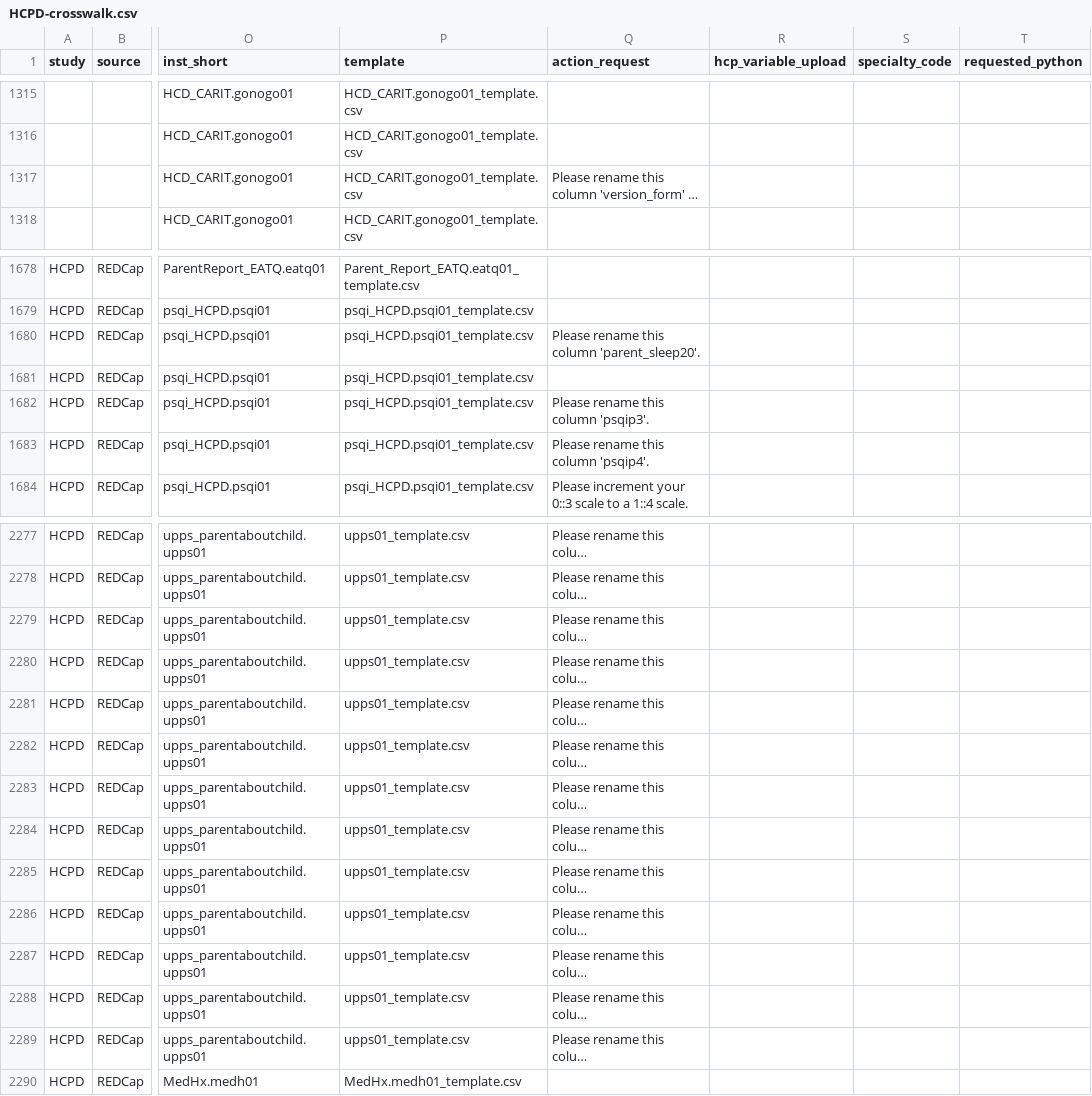
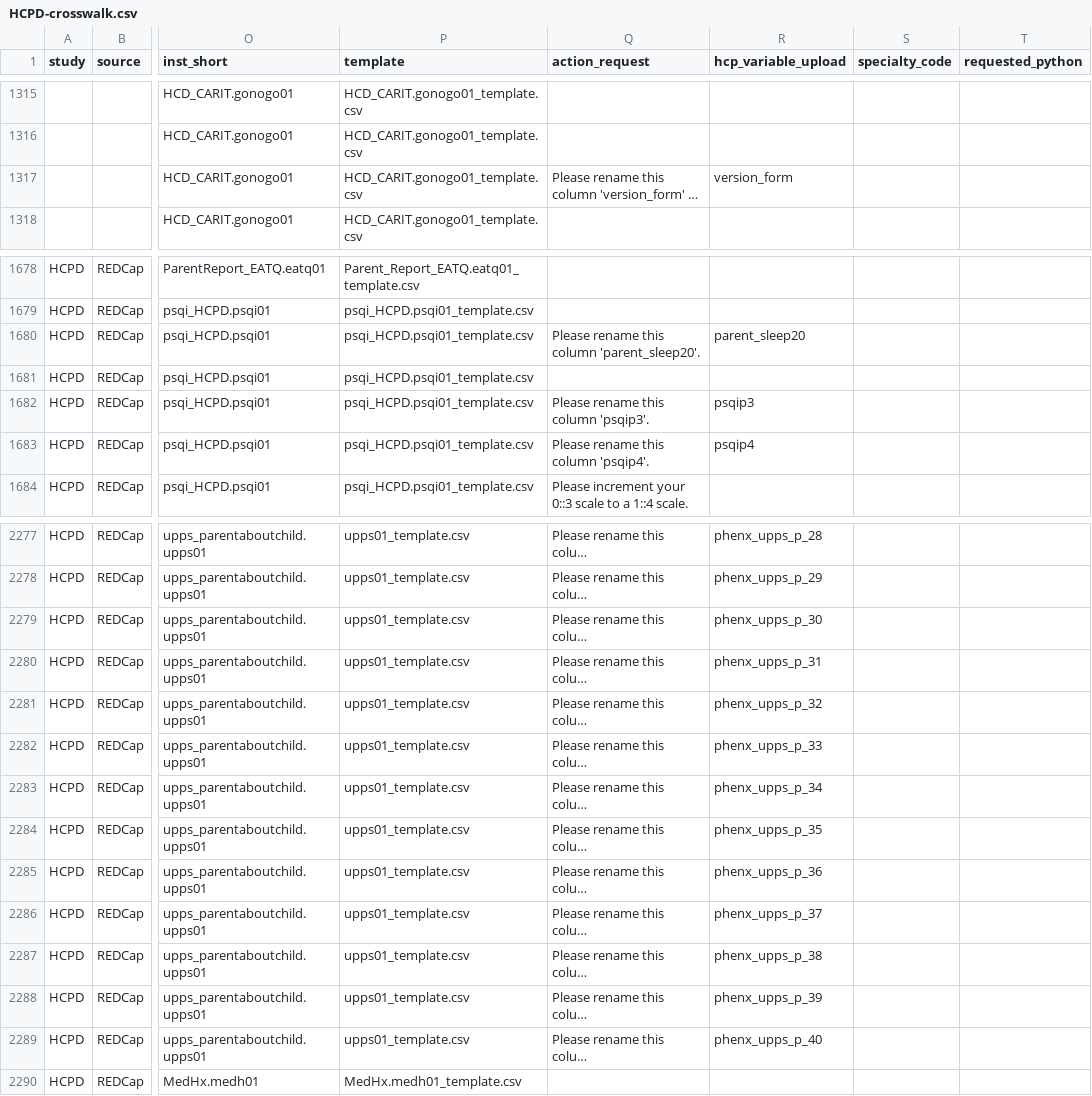
Before and after one commit to mobalt/RedCap2NDA_withCrosswalk, a CSV file: HCPD-crosswalk.csv, drawn as a sheet; only a part is shown, gaps mark what is left out; long unchanged cells end in …; the diff covers the shown part only; the diff names each change by its address in the sheet, - before the commit and + after, or states it on an @@ line.

```diff
--- a/HCPD-crosswalk.csv
+++ b/HCPD-crosswalk.csv
-R1317 (hcp_variable_upload): (empty)
+R1317 (hcp_variable_upload): version_form
-R1680 (hcp_variable_upload): (empty)
+R1680 (hcp_variable_upload): parent_sleep20
-R1682 (hcp_variable_upload): (empty)
+R1682 (hcp_variable_upload): psqip3
-R1683 (hcp_variable_upload): (empty)
+R1683 (hcp_variable_upload): psqip4
-R2277 (hcp_variable_upload): (empty)
+R2277 (hcp_variable_upload): phenx_upps_p_28
-R2278 (hcp_variable_upload): (empty)
+R2278 (hcp_variable_upload): phenx_upps_p_29
-R2279 (hcp_variable_upload): (empty)
+R2279 (hcp_variable_upload): phenx_upps_p_30
-R2280 (hcp_variable_upload): (empty)
+R2280 (hcp_variable_upload): phenx_upps_p_31
-R2281 (hcp_variable_upload): (empty)
+R2281 (hcp_variable_upload): phenx_upps_p_32
-R2282 (hcp_variable_upload): (empty)
+R2282 (hcp_variable_upload): phenx_upps_p_33
-R2283 (hcp_variable_upload): (empty)
+R2283 (hcp_variable_upload): phenx_upps_p_34
-R2284 (hcp_variable_upload): (empty)
+R2284 (hcp_variable_upload): phenx_upps_p_35
-R2285 (hcp_variable_upload): (empty)
+R2285 (hcp_variable_upload): phenx_upps_p_36
-R2286 (hcp_variable_upload): (empty)
+R2286 (hcp_variable_upload): phenx_upps_p_37
-R2287 (hcp_variable_upload): (empty)
+R2287 (hcp_variable_upload): phenx_upps_p_38
-R2288 (hcp_variable_upload): (empty)
+R2288 (hcp_variable_upload): phenx_upps_p_39
-R2289 (hcp_variable_upload): (empty)
+R2289 (hcp_variable_upload): phenx_upps_p_40
```
Also changed, not shown: 51 edited cells elsewhere in this file.
